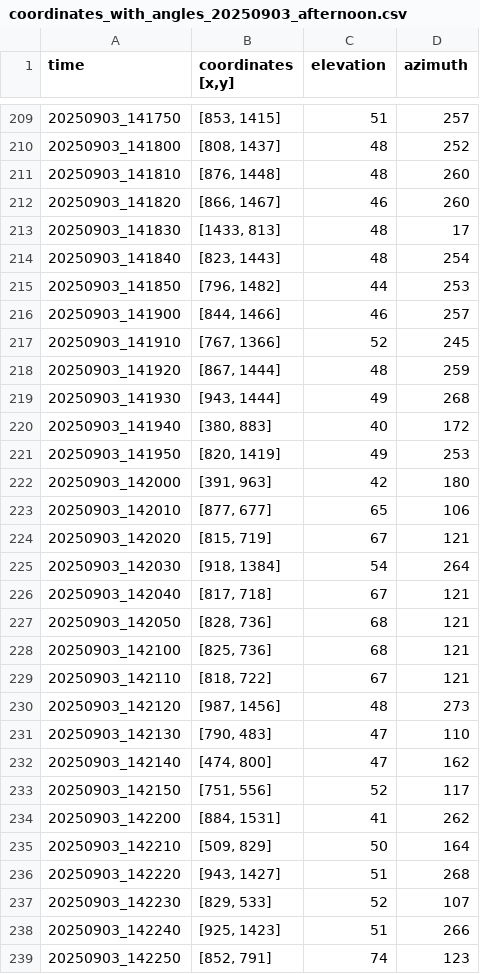
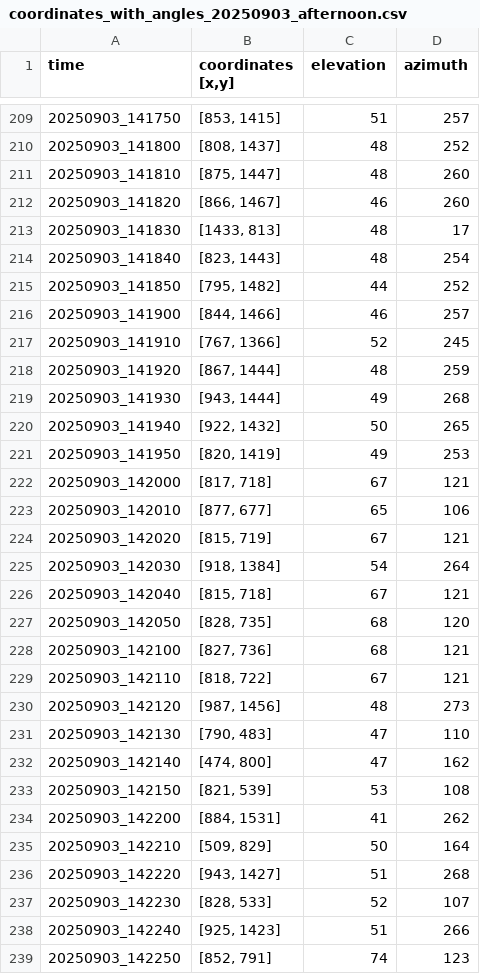
Before and after one commit to begumaltikulac/semikite, a CSV file: src/autokite/coordinates/20250903/coordinates_with_angles_20250903_afternoon.csv, drawn as a sheet; only a part is shown, gaps mark what is left out; the diff covers the shown part only.

Commit message:
ran elevation angle comparison for the launch 20250903 morning

```diff
--- a/src/autokite/coordinates/20250903/coordinates_with_angles_20250903_afternoon.csv
+++ b/src/autokite/coordinates/20250903/coordinates_with_angles_20250903_afternoon.csv
@@ -210,3 +210,3 @@ time,"coordinates [x,y]",elevation,azimuth
 20250903_141800,"[808, 1437]",48,252
-20250903_141810,"[876, 1448]",48,260
+20250903_141810,"[875, 1447]",48,260
 20250903_141820,"[866, 1467]",46,260
@@ -214,3 +214,3 @@ time,"coordinates [x,y]",elevation,azimuth
 20250903_141840,"[823, 1443]",48,254
-20250903_141850,"[796, 1482]",44,253
+20250903_141850,"[795, 1482]",44,252
 20250903_141900,"[844, 1466]",46,257
@@ -219,5 +219,5 @@ time,"coordinates [x,y]",elevation,azimuth
 20250903_141930,"[943, 1444]",49,268
-20250903_141940,"[380, 883]",40,172
+20250903_141940,"[922, 1432]",50,265
 20250903_141950,"[820, 1419]",49,253
-20250903_142000,"[391, 963]",42,180
+20250903_142000,"[817, 718]",67,121
 20250903_142010,"[877, 677]",65,106
@@ -225,5 +225,5 @@ time,"coordinates [x,y]",elevation,azimuth
 20250903_142030,"[918, 1384]",54,264
-20250903_142040,"[817, 718]",67,121
-20250903_142050,"[828, 736]",68,121
-20250903_142100,"[825, 736]",68,121
+20250903_142040,"[815, 718]",67,121
+20250903_142050,"[828, 735]",68,120
+20250903_142100,"[827, 736]",68,121
 20250903_142110,"[818, 722]",67,121
@@ -232,3 +232,3 @@ time,"coordinates [x,y]",elevation,azimuth
 20250903_142140,"[474, 800]",47,162
-20250903_142150,"[751, 556]",52,117
+20250903_142150,"[821, 539]",53,108
 20250903_142200,"[884, 1531]",41,262
@@ -236,3 +236,3 @@ time,"coordinates [x,y]",elevation,azimuth
 20250903_142220,"[943, 1427]",51,268
-20250903_142230,"[829, 533]",52,107
+20250903_142230,"[828, 533]",52,107
 20250903_142240,"[925, 1423]",51,266
```
Also changed, not shown: 87 edited cells elsewhere in this file, src/autokite/coordinates/20250903/coordinates_with_angles_20250903_morning.csv, 1 other file.
